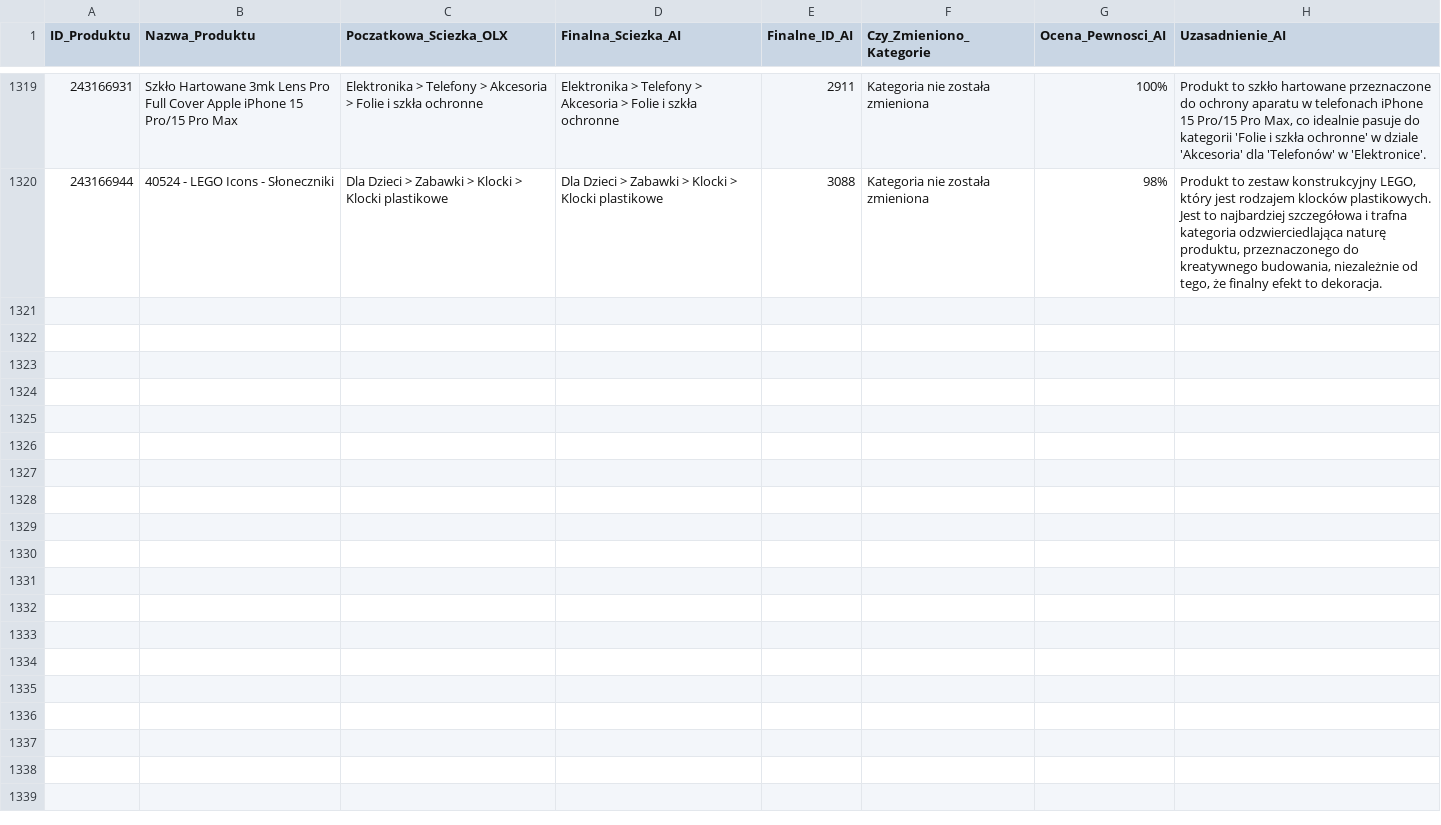
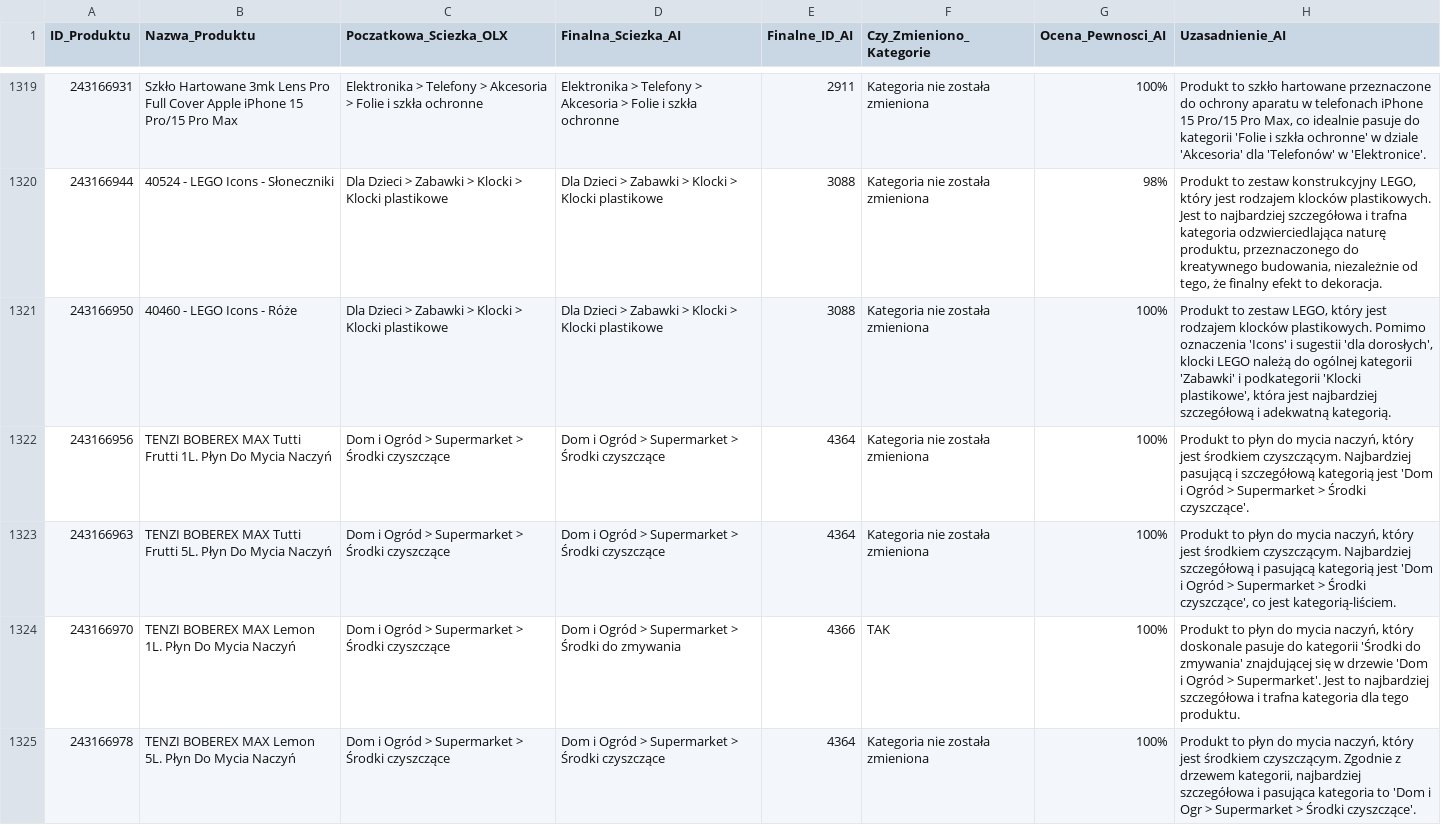
Before and after one commit to amikamik/olx-kategoryzator, a CSV file: output/raport_kategoryzacji.csv, drawn as a sheet; only a part is shown, gaps mark what is left out; the diff covers the shown part only; the diff names each change by its address in the sheet, - before the commit and + after, or states it on an @@ line.

```diff
--- a/output/raport_kategoryzacji.csv
+++ b/output/raport_kategoryzacji.csv
+row 1321: 243166950 | 40460 - LEGO Icons - Róże | Dla Dzieci > Zabawki > Klocki > Klocki plastikowe | Dla Dzieci > Zabawki > Klocki > Klocki plastikowe | 3088 | Kategoria nie została zmieniona | 100% | Produkt to zestaw LEGO, który jest rodzajem klocków plastikowych. Pomimo oznaczenia 'Icons' i sugestii 'dla dorosłych', klocki LEGO należą do ogólnej kategorii 'Zabawki' i podkategorii 'Klocki plastikowe', która jest najbardziej szczegółową i adekwatną kategorią.
+row 1322: 243166956 | TENZI BOBEREX MAX Tutti Frutti 1L. Płyn Do Mycia Naczyń | Dom i Ogród > Supermarket > Środki czyszczące | Dom i Ogród > Supermarket > Środki czyszczące | 4364 | Kategoria nie została zmieniona | 100% | Produkt to płyn do mycia naczyń, który jest środkiem czyszczącym. Najbardziej pasującą i szczegółową kategorią jest 'Dom i Ogród > Supermarket > Środki czyszczące'.
+row 1323: 243166963 | TENZI BOBEREX MAX Tutti Frutti 5L. Płyn Do Mycia Naczyń | Dom i Ogród > Supermarket > Środki czyszczące | Dom i Ogród > Supermarket > Środki czyszczące | 4364 | Kategoria nie została zmieniona | 100% | Produkt to płyn do mycia naczyń, który jest środkiem czyszczącym. Najbardziej szczegółową i pasującą kategorią jest 'Dom i Ogród > Supermarket > Środki czyszczące', co jest kategorią-liściem.
+row 1324: 243166970 | TENZI BOBEREX MAX Lemon 1L. Płyn Do Mycia Naczyń | Dom i Ogród > Supermarket > Środki czyszczące | Dom i Ogród > Supermarket > Środki do zmywania | 4366 | TAK | 100% | Produkt to płyn do mycia naczyń, który doskonale pasuje do kategorii 'Środki do zmywania' znajdującej się w drzewie 'Dom i Ogród > Supermarket'. Jest to najbardziej szczegółowa i trafna kategoria dla tego produktu.
+row 1325: 243166978 | TENZI BOBEREX MAX Lemon 5L. Płyn Do Mycia Naczyń | Dom i Ogród > Supermarket > Środki czyszczące | Dom i Ogród > Supermarket > Środki czyszczące | 4364 | Kategoria nie została zmieniona | 100% | Produkt to płyn do mycia naczyń, który jest środkiem czyszczącym. Zgodnie z drzewem kategorii, najbardziej szczegółowa i pasująca kategoria to 'Dom i Ogr > Supermarket > Środki czyszczące'.
```
Also changed, not shown: 5 added rows elsewhere in this file, 5 other files.
